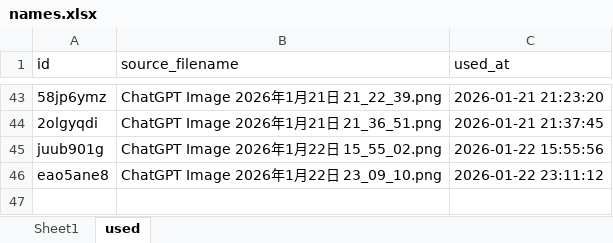
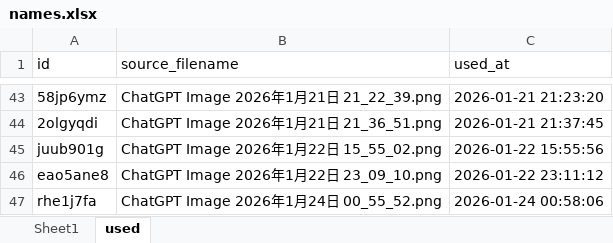
Before and after one commit to osahatano-eng/hopy, an Excel workbook: names.xlsx, sheet used, drawn as a sheet; only a part is shown, gaps mark what is left out; values as stored, in another font and other column widths than the file's, no borders; the diff names each change by its address in the sheet, - before the commit and + after, or states it on an @@ line.

Commit message:
Update works images 2026-01-24 00:58:18

```diff
--- a/names.xlsx (sheet used)
+++ b/names.xlsx (sheet used)
+row 47: rhe1j7fa | ChatGPT Image 2026年1月24日 00_55_52.png | 2026-01-24 00:58:06
```
Also changed, not shown: sheet Sheet1, 2 other files.
